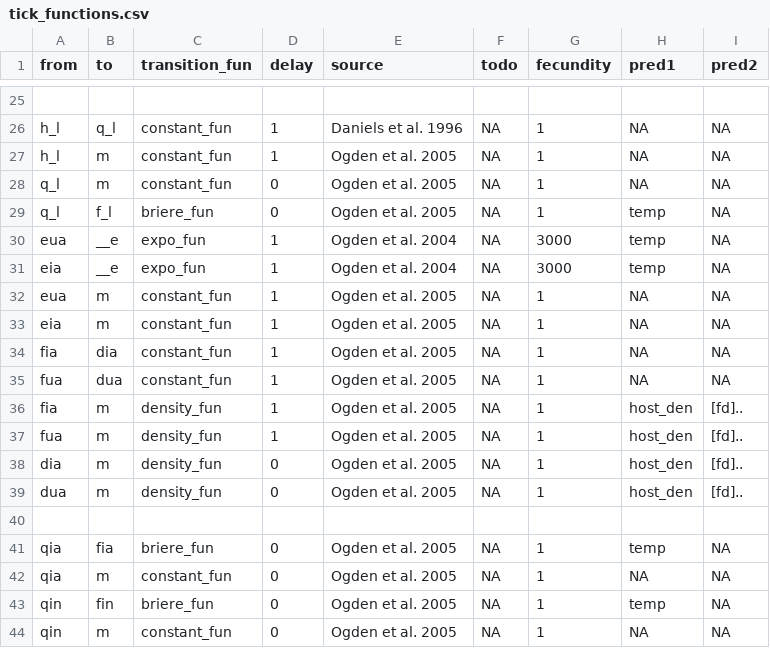
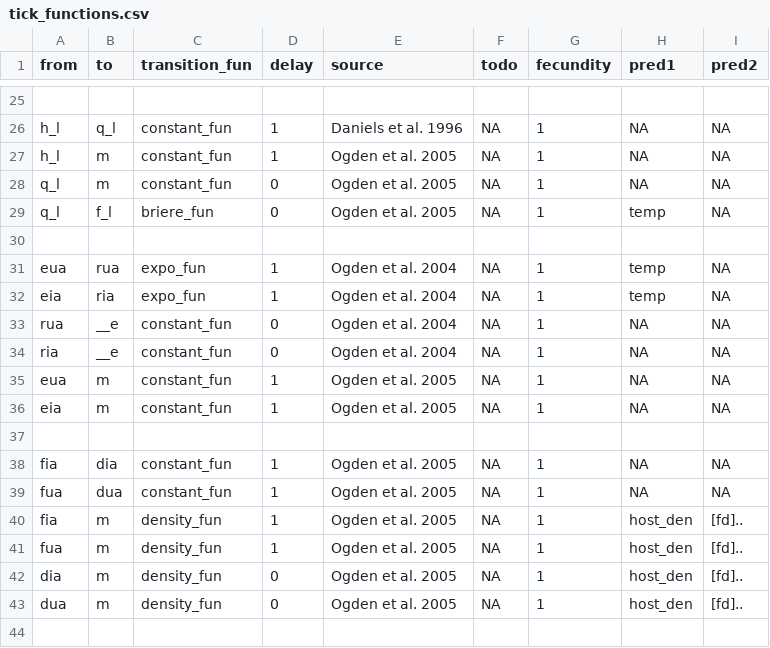
Before and after one commit to dallenmidd/IxPopDyMod, a CSV file: inputs/tick_functions.csv, drawn as a sheet; only a part is shown, gaps mark what is left out; the shorter side is filled out with more unchanged rows.

Commit message:
change egg laying implementation - remove fecundity from transition calculations - added 'reproductive un/infected adults' stages - split engorged adult to egg transition into a expo_fun delay, handling time to egg laying, and a constant probability detemining the number of eggs laid - comments describing potential issues with mortality

```diff
--- a/inputs/tick_functions.csv
+++ b/inputs/tick_functions.csv
@@ -29,6 +29,10 @@ q_l, m, constant_fun, 0, Ogden et al. 2005, NA, 1, NA, NA
 q_l, f_l, briere_fun, 0, Ogden et al. 2005, NA, 1, temp, NA
-eua, __e, expo_fun, 1, Ogden et al. 2004, NA, 3000, temp, NA
-eia, __e, expo_fun, 1, Ogden et al. 2004, NA, 3000, temp, NA
+
+eua, rua, expo_fun, 1, Ogden et al. 2004, NA, 1, temp, NA
+eia, ria, expo_fun, 1, Ogden et al. 2004, NA, 1, temp, NA
+rua, __e, constant_fun, 0, Ogden et al. 2004, NA, 1, NA, NA
+ria, __e, constant_fun, 0, Ogden et al. 2004, NA, 1, NA, NA
 eua, m, constant_fun, 1, Ogden et al. 2005, NA, 1, NA, NA
 eia, m, constant_fun, 1, Ogden et al. 2005, NA, 1, NA, NA
+
 fia, dia, constant_fun, 1, Ogden et al. 2005, NA, 1, NA, NA
```
Also changed, not shown: inputs/tick_parameters.csv, 1 other file.
